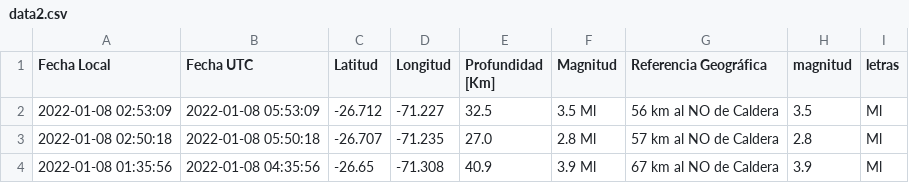
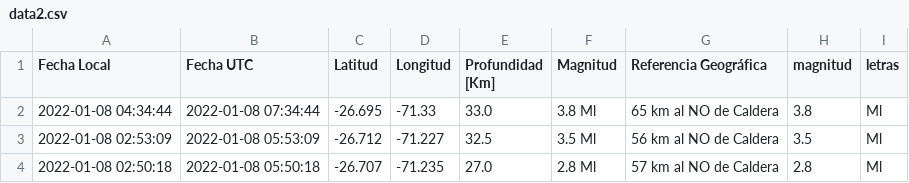
Before and after one commit to brunooviedo/sismos, a CSV file: data2.csv, drawn as a sheet; only a part is shown; the shorter side is filled out with more unchanged rows; the diff names each change by its address in the sheet, - before the commit and + after, or states it on an @@ line.

```diff
--- a/data2.csv
+++ b/data2.csv
+row 2: 2022-01-08 04:34:44 | 2022-01-08 07:34:44 | -26.695 | -71.33 | 33.0 | 3.8 Ml | 65 km al NO de Caldera | 3.8 | Ml
```
Also changed, not shown: data.csv, 2 other files.
